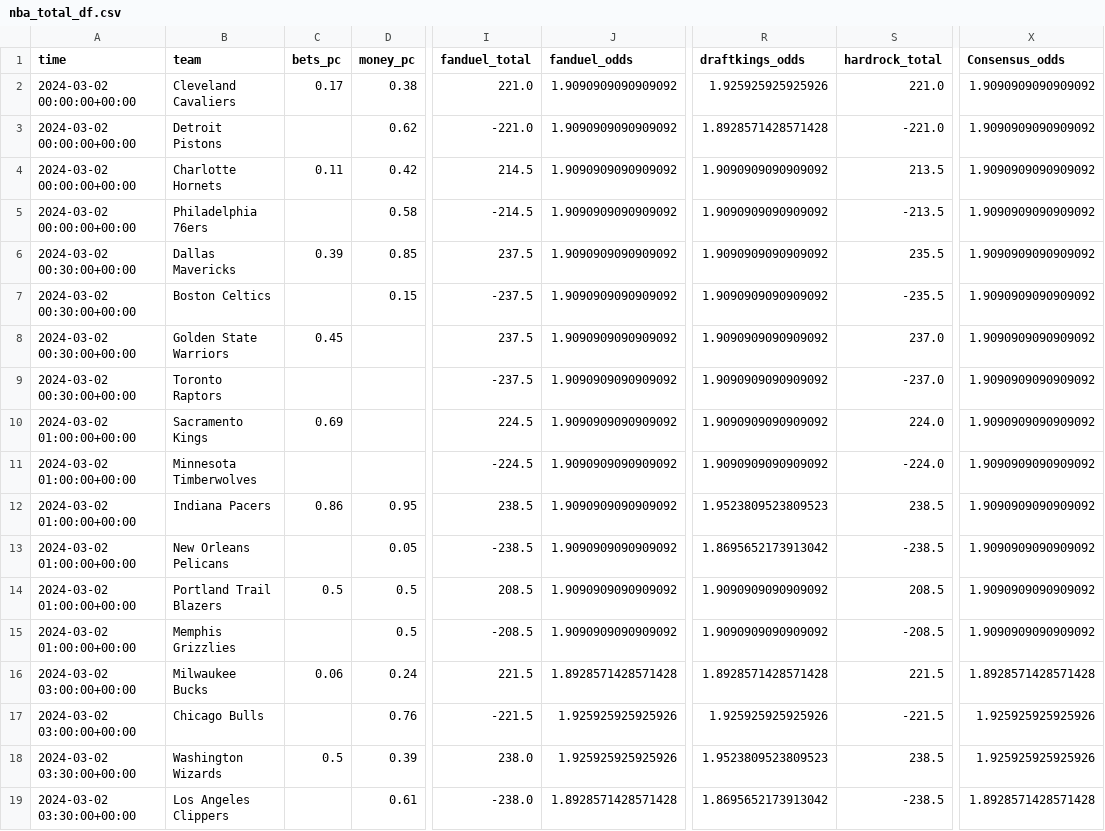
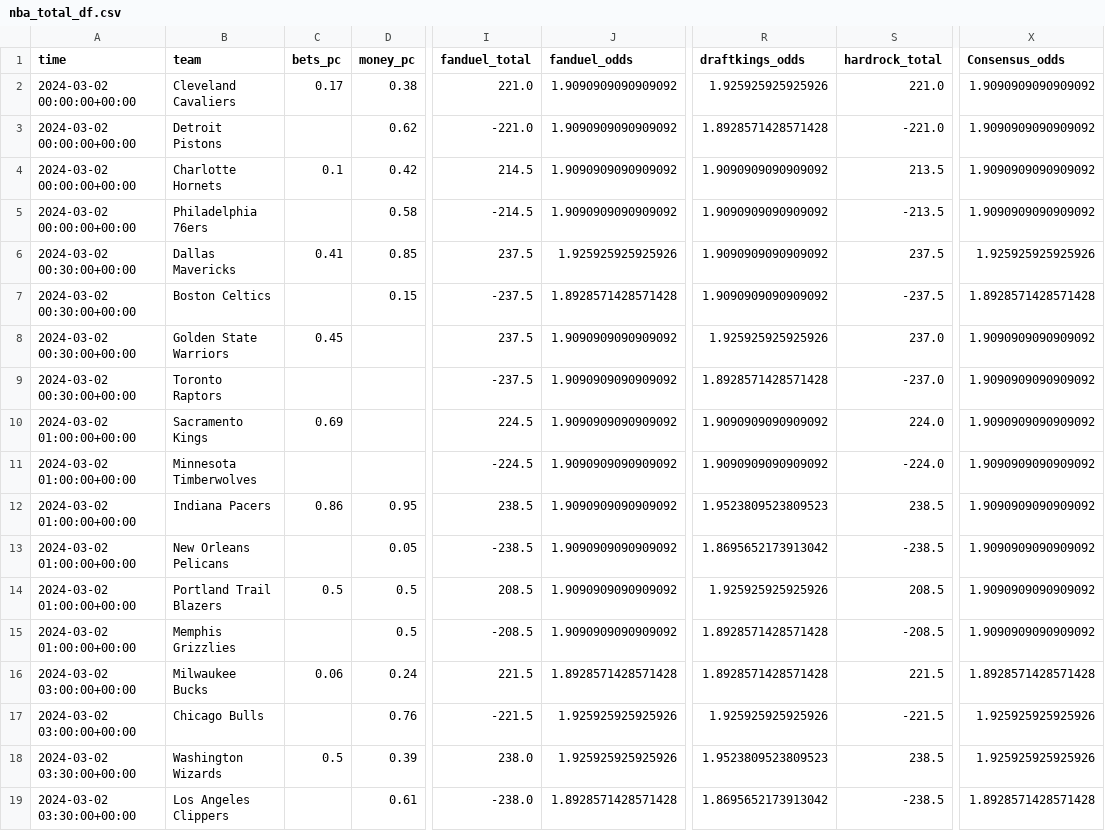
Before and after one commit to Donalcon/reverse_line_movement, a CSV file: nba_total_df.csv, drawn as a sheet; only a part is shown, gaps mark what is left out; the diff names each change by its address in the sheet, - before the commit and + after, or states it on an @@ line.

```diff
--- a/nba_total_df.csv
+++ b/nba_total_df.csv
-C4 (bets_pc): 0.11
+C4 (bets_pc): 0.1
-C6 (bets_pc): 0.39
+C6 (bets_pc): 0.41
-J6 (fanduel_odds): 1.9090909090909092
+J6 (fanduel_odds): 1.925925925925926
-S6 (hardrock_total): 235.5
+S6 (hardrock_total): 237.5
-X6 (Consensus_odds): 1.9090909090909092
+X6 (Consensus_odds): 1.925925925925926
-J7 (fanduel_odds): 1.9090909090909092
+J7 (fanduel_odds): 1.8928571428571428
-S7 (hardrock_total): -235.5
+S7 (hardrock_total): -237.5
-X7 (Consensus_odds): 1.9090909090909092
+X7 (Consensus_odds): 1.8928571428571428
-R8 (draftkings_odds): 1.9090909090909092
+R8 (draftkings_odds): 1.925925925925926
-R9 (draftkings_odds): 1.9090909090909092
+R9 (draftkings_odds): 1.8928571428571428
-R14 (draftkings_odds): 1.9090909090909092
+R14 (draftkings_odds): 1.925925925925926
-R15 (draftkings_odds): 1.9090909090909092
+R15 (draftkings_odds): 1.8928571428571428
```
Also changed, not shown: nba_spread_df.csv, 1 other file.
